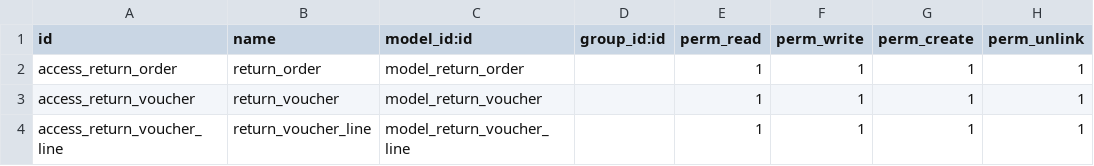
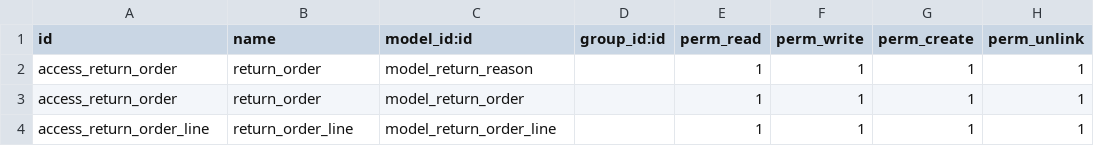
Before and after one commit to powerfulman86/Return_Order, a CSV file: security/ir.model.access.csv, drawn as a sheet.

```diff
--- a/security/ir.model.access.csv
+++ b/security/ir.model.access.csv
@@ -1,4 +1,4 @@
 id,name,model_id:id,group_id:id,perm_read,perm_write,perm_create,perm_unlink
+access_return_order,return_order,model_return_reason,,1,1,1,1
 access_return_order,return_order,model_return_order,,1,1,1,1
-access_return_voucher,return_voucher,model_return_voucher,,1,1,1,1
-access_return_voucher_line,return_voucher_line,model_return_voucher_line,,1,1,1,1
+access_return_order_line,return_order_line,model_return_order_line,,1,1,1,1
```
Also changed, not shown: 9 other files.
